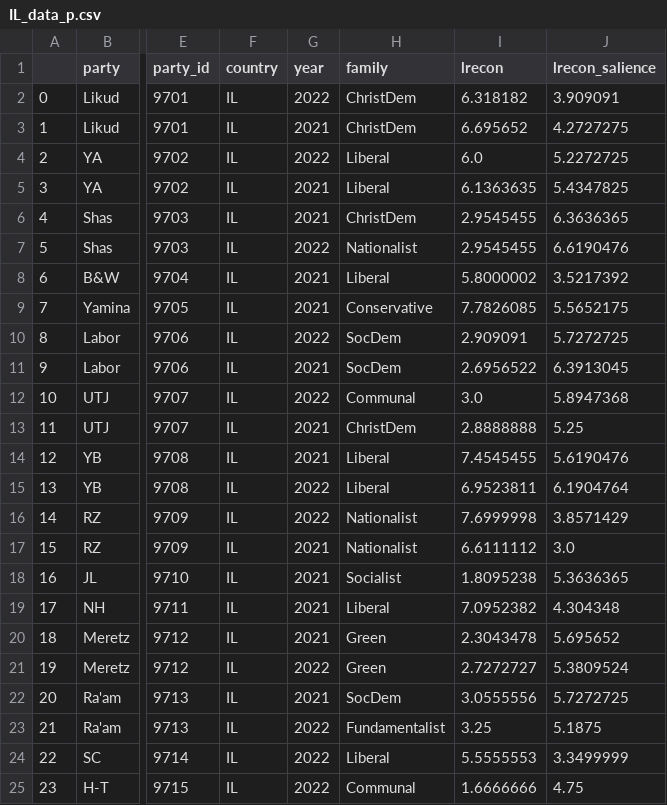
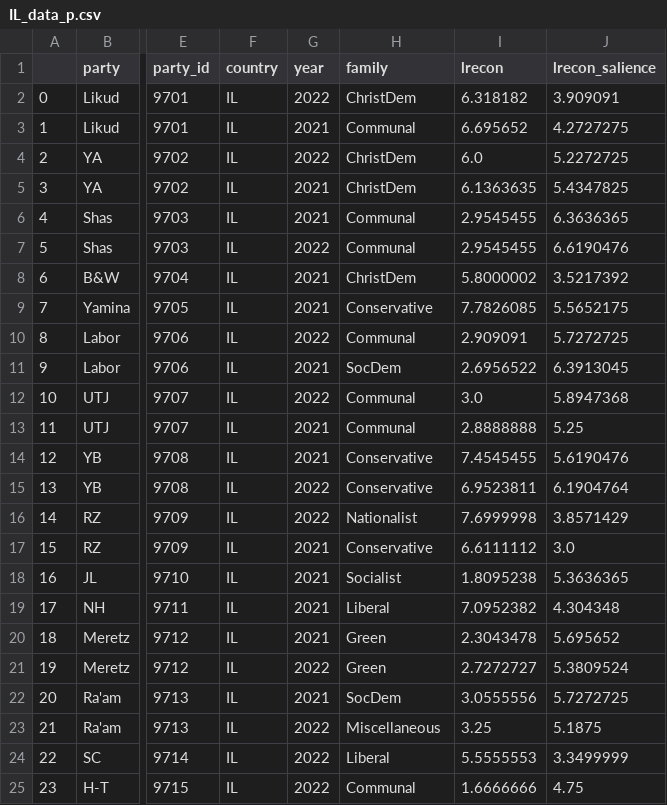
Before and after one commit to Alex-Rybak/ches-visualization, a CSV file: IL_data_p.csv, drawn as a sheet; only a part is shown, gaps mark what is left out; the diff names each change by its address in the sheet, - before the commit and + after, or states it on an @@ line.

```diff
--- a/IL_data_p.csv
+++ b/IL_data_p.csv
-H3 (family): ChristDem
+H3 (family): Communal
-H4:H5 (family): Liberal
+H4:H5 (family): ChristDem
-H6 (family): ChristDem
+H6 (family): Communal
-H7 (family): Nationalist
+H7 (family): Communal
-H8 (family): Liberal
+H8 (family): ChristDem
-H10 (family): SocDem
+H10 (family): Communal
-H13 (family): ChristDem
+H13 (family): Communal
-H14:H15 (family): Liberal
+H14:H15 (family): Conservative
-H17 (family): Nationalist
+H17 (family): Conservative
-H23 (family): Fundamentalist
+H23 (family): Miscellaneous
```
Also changed, not shown: CA_data_p.csv, CA_prov_data_p.csv, 4 other files.
